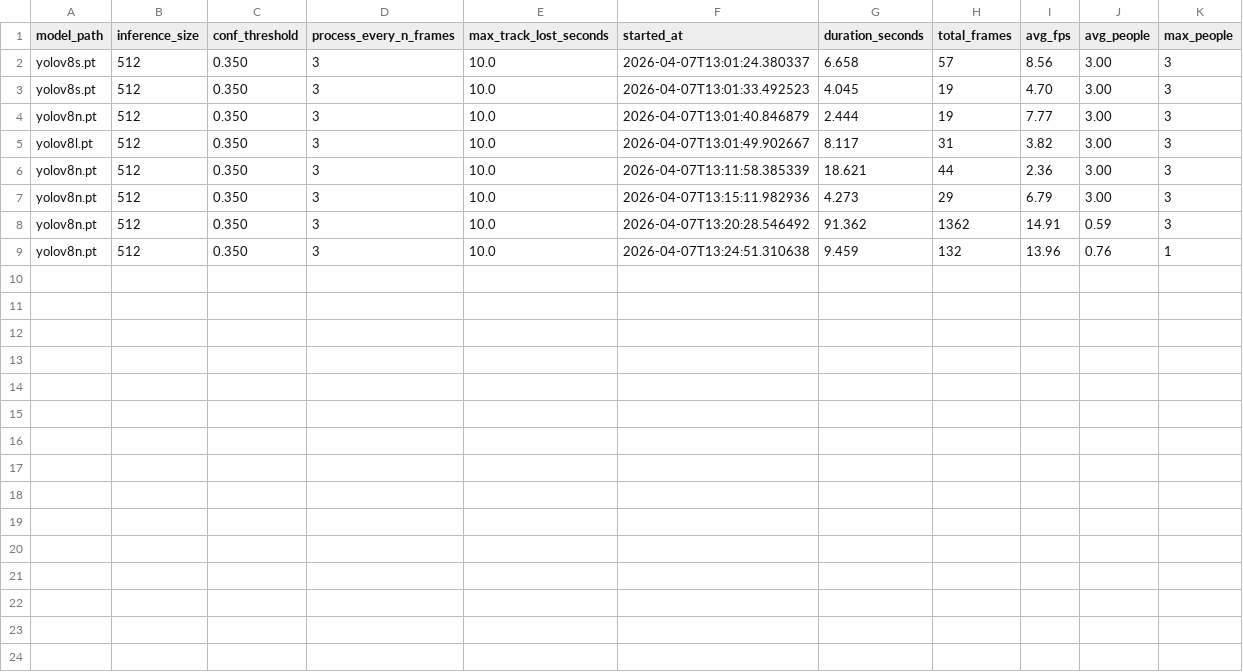
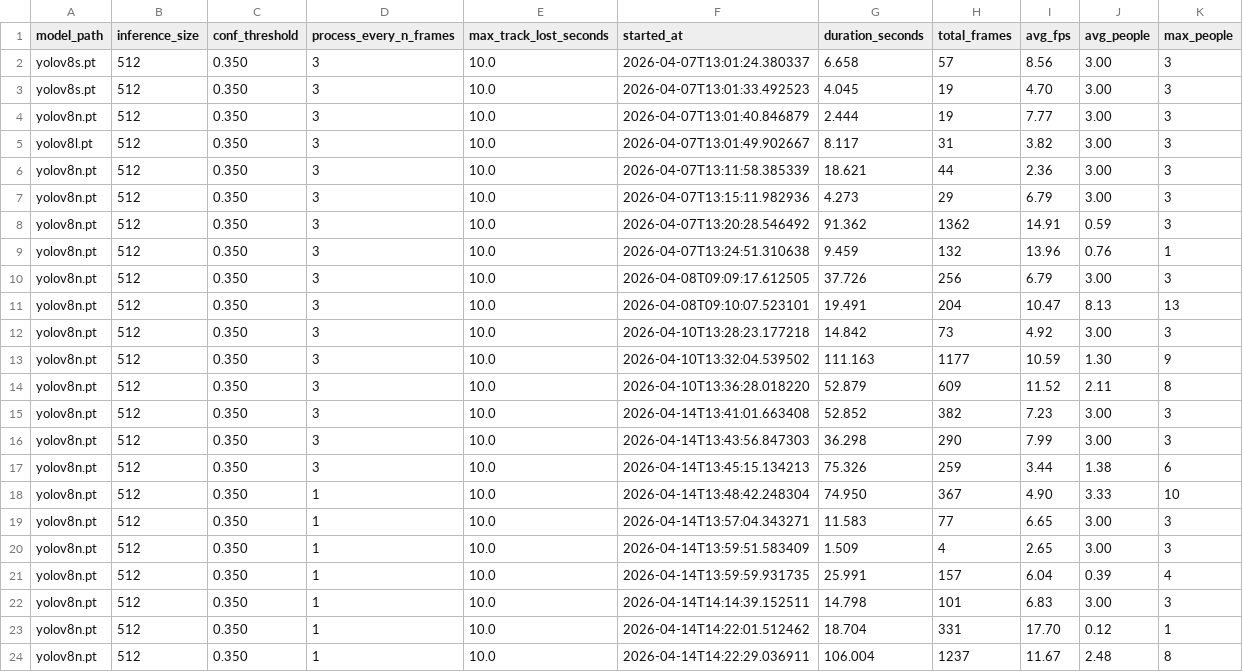
Before and after one commit to Meranh05/camera-Tracking, a CSV file: output/model_stats.csv, drawn as a sheet; the diff names each change by its address in the sheet, - before the commit and + after, or states it on an @@ line.

Commit message:
Enhance detection_model.py with new tracking configuration options, improved label rendering, and performance mode settings. Update camera source URL in cameras.json and add new session logs in sessions_log.csv. Modify model_stats.csv to include recent performance metrics.

```diff
--- a/output/model_stats.csv
+++ b/output/model_stats.csv
+row 10: yolov8n.pt | 512 | 0.350 | 3 | 10.0 | 2026-04-08T09:09:17.612505 | 37.726 | 256 | 6.79 | 3.00 | 3
+row 11: yolov8n.pt | 512 | 0.350 | 3 | 10.0 | 2026-04-08T09:10:07.523101 | 19.491 | 204 | 10.47 | 8.13 | 13
+row 12: yolov8n.pt | 512 | 0.350 | 3 | 10.0 | 2026-04-10T13:28:23.177218 | 14.842 | 73 | 4.92 | 3.00 | 3
+row 13: yolov8n.pt | 512 | 0.350 | 3 | 10.0 | 2026-04-10T13:32:04.539502 | 111.163 | 1177 | 10.59 | 1.30 | 9
+row 14: yolov8n.pt | 512 | 0.350 | 3 | 10.0 | 2026-04-10T13:36:28.018220 | 52.879 | 609 | 11.52 | 2.11 | 8
+row 15: yolov8n.pt | 512 | 0.350 | 3 | 10.0 | 2026-04-14T13:41:01.663408 | 52.852 | 382 | 7.23 | 3.00 | 3
+row 16: yolov8n.pt | 512 | 0.350 | 3 | 10.0 | 2026-04-14T13:43:56.847303 | 36.298 | 290 | 7.99 | 3.00 | 3
+row 17: yolov8n.pt | 512 | 0.350 | 3 | 10.0 | 2026-04-14T13:45:15.134213 | 75.326 | 259 | 3.44 | 1.38 | 6
+row 18: yolov8n.pt | 512 | 0.350 | 1 | 10.0 | 2026-04-14T13:48:42.248304 | 74.950 | 367 | 4.90 | 3.33 | 10
+row 19: yolov8n.pt | 512 | 0.350 | 1 | 10.0 | 2026-04-14T13:57:04.343271 | 11.583 | 77 | 6.65 | 3.00 | 3
+row 20: yolov8n.pt | 512 | 0.350 | 1 | 10.0 | 2026-04-14T13:59:51.583409 | 1.509 | 4 | 2.65 | 3.00 | 3
+row 21: yolov8n.pt | 512 | 0.350 | 1 | 10.0 | 2026-04-14T13:59:59.931735 | 25.991 | 157 | 6.04 | 0.39 | 4
+row 22: yolov8n.pt | 512 | 0.350 | 1 | 10.0 | 2026-04-14T14:14:39.152511 | 14.798 | 101 | 6.83 | 3.00 | 3
+row 23: yolov8n.pt | 512 | 0.350 | 1 | 10.0 | 2026-04-14T14:22:01.512462 | 18.704 | 331 | 17.70 | 0.12 | 1
+row 24: yolov8n.pt | 512 | 0.350 | 1 | 10.0 | 2026-04-14T14:22:29.036911 | 106.004 | 1237 | 11.67 | 2.48 | 8
```
Also changed, not shown: 14 other files.
